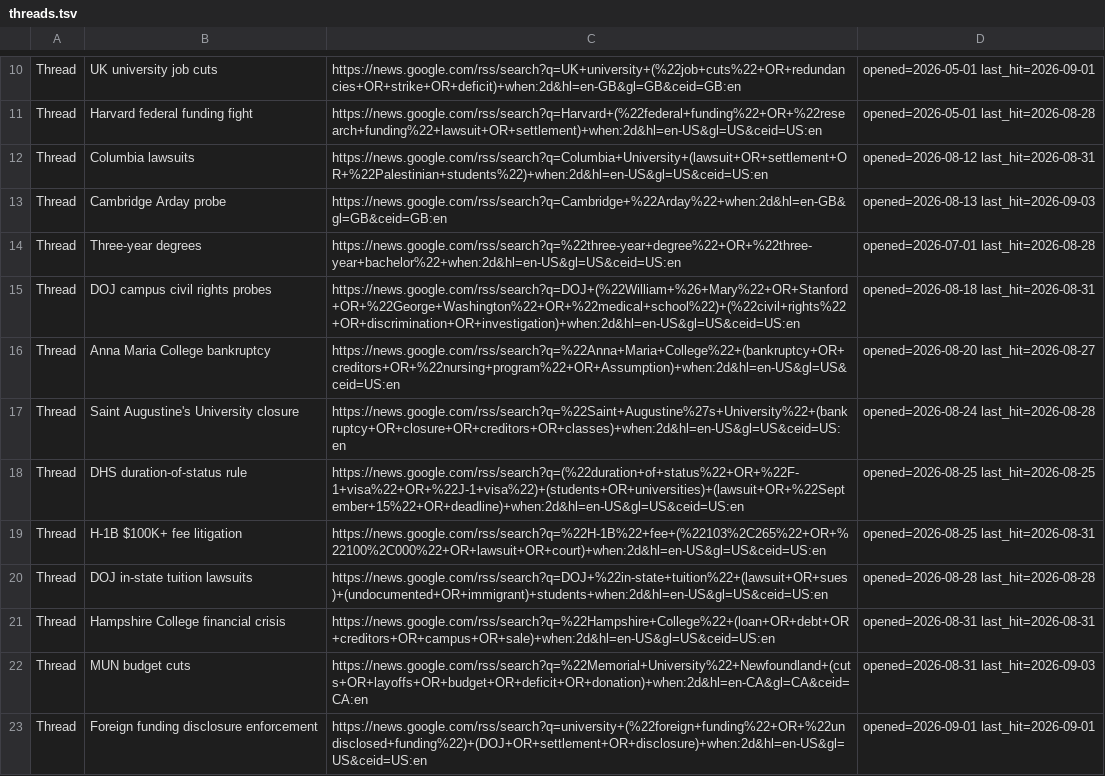
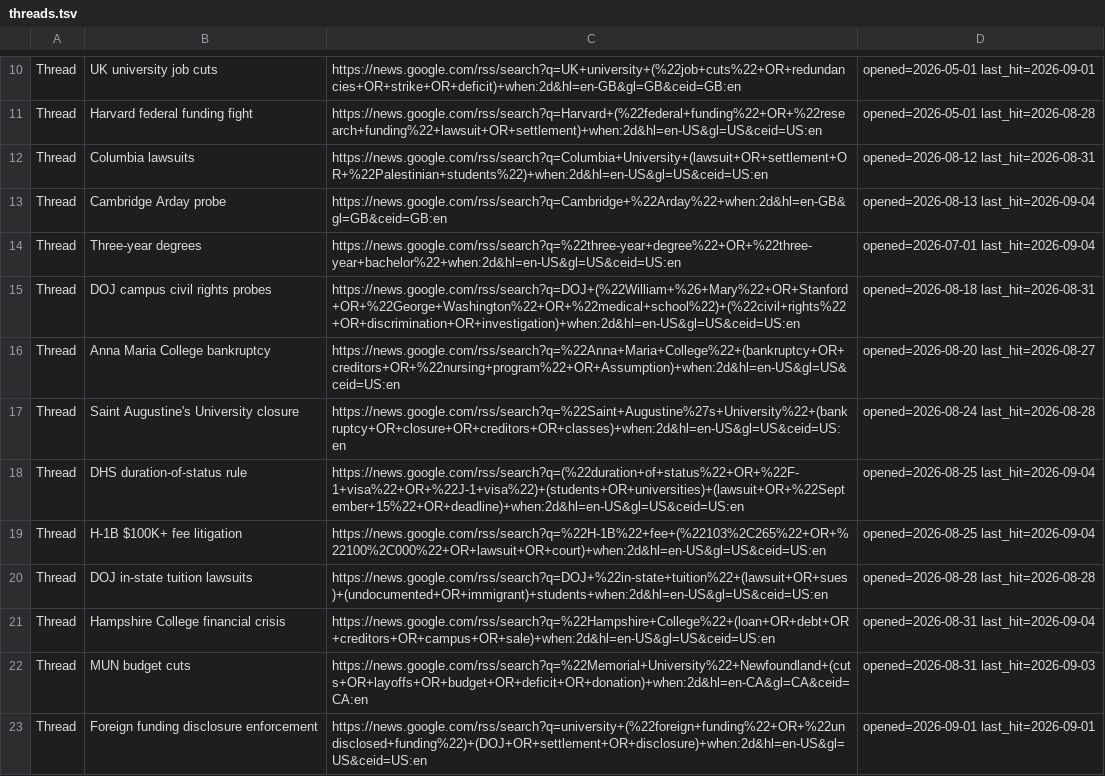
Before and after one commit to zchristensen-nu/morning-briefing, a TSV file: threads.tsv, drawn as a sheet; only a part is shown, gaps mark what is left out; the diff covers the shown part only.

```diff
--- a/threads.tsv
+++ b/threads.tsv
@@ -12,4 +12,4 @@ Thread	Harvard federal funding fight	https://news.google.com/rss/search?q=Harvar
 Thread	Columbia lawsuits	https://news.google.com/rss/search?q=Columbia+University+(lawsuit+OR+settlement+OR+%22Palestinian+students%22)+when:2d&hl=en-US&gl=US&ceid=US:en	opened=2026-08-12 last_hit=2026-08-31
-Thread	Cambridge Arday probe	https://news.google.com/rss/search?q=Cambridge+%22Arday%22+when:2d&hl=en-GB&gl=GB&ceid=GB:en	opened=2026-08-13 last_hit=2026-09-03
-Thread	Three-year degrees	https://news.google.com/rss/search?q=%22three-year+degree%22+OR+%22three-year+bachelor%22+when:2d&hl=en-US&gl=US&ceid=US:en	opened=2026-07-01 last_hit=2026-08-28
+Thread	Cambridge Arday probe	https://news.google.com/rss/search?q=Cambridge+%22Arday%22+when:2d&hl=en-GB&gl=GB&ceid=GB:en	opened=2026-08-13 last_hit=2026-09-04
+Thread	Three-year degrees	https://news.google.com/rss/search?q=%22three-year+degree%22+OR+%22three-year+bachelor%22+when:2d&hl=en-US&gl=US&ceid=US:en	opened=2026-07-01 last_hit=2026-09-04
 Thread	DOJ campus civil rights probes	https://news.google.com/rss/search?q=DOJ+(%22William+%26+Mary%22+OR+Stanford+OR+%22George+Washington%22+OR+%22medical+school%22)+(%22civil+rights%22+OR+discrimination+OR+investigation)+when:2d&hl=en-US&gl=US&ceid=US:en	opened=2026-08-18 last_hit=2026-08-31
@@ -17,6 +17,6 @@ Thread	Anna Maria College bankruptcy	https://news.google.com/rss/search?q=%22Ann
 Thread	Saint Augustine's University closure	https://news.google.com/rss/search?q=%22Saint+Augustine%27s+University%22+(bankruptcy+OR+closure+OR+creditors+OR+classes)+when:2d&hl=en-US&gl=US&ceid=US:en	opened=2026-08-24 last_hit=2026-08-28
-Thread	DHS duration-of-status rule	https://news.google.com/rss/search?q=(%22duration+of+status%22+OR+%22F-1+visa%22+OR+%22J-1+visa%22)+(students+OR+universities)+(lawsuit+OR+%22September+15%22+OR+deadline)+when:2d&hl=en-US&gl=US&ceid=US:en	opened=2026-08-25 last_hit=2026-08-25
-Thread	H-1B $100K+ fee litigation	https://news.google.com/rss/search?q=%22H-1B%22+fee+(%22103%2C265%22+OR+%22100%2C000%22+OR+lawsuit+OR+court)+when:2d&hl=en-US&gl=US&ceid=US:en	opened=2026-08-25 last_hit=2026-08-31
+Thread	DHS duration-of-status rule	https://news.google.com/rss/search?q=(%22duration+of+status%22+OR+%22F-1+visa%22+OR+%22J-1+visa%22)+(students+OR+universities)+(lawsuit+OR+%22September+15%22+OR+deadline)+when:2d&hl=en-US&gl=US&ceid=US:en	opened=2026-08-25 last_hit=2026-09-04
+Thread	H-1B $100K+ fee litigation	https://news.google.com/rss/search?q=%22H-1B%22+fee+(%22103%2C265%22+OR+%22100%2C000%22+OR+lawsuit+OR+court)+when:2d&hl=en-US&gl=US&ceid=US:en	opened=2026-08-25 last_hit=2026-09-04
 Thread	DOJ in-state tuition lawsuits	https://news.google.com/rss/search?q=DOJ+%22in-state+tuition%22+(lawsuit+OR+sues)+(undocumented+OR+immigrant)+students+when:2d&hl=en-US&gl=US&ceid=US:en	opened=2026-08-28 last_hit=2026-08-28
-Thread	Hampshire College financial crisis	https://news.google.com/rss/search?q=%22Hampshire+College%22+(loan+OR+debt+OR+creditors+OR+campus+OR+sale)+when:2d&hl=en-US&gl=US&ceid=US:en	opened=2026-08-31 last_hit=2026-08-31
+Thread	Hampshire College financial crisis	https://news.google.com/rss/search?q=%22Hampshire+College%22+(loan+OR+debt+OR+creditors+OR+campus+OR+sale)+when:2d&hl=en-US&gl=US&ceid=US:en	opened=2026-08-31 last_hit=2026-09-04
 Thread	MUN budget cuts	https://news.google.com/rss/search?q=%22Memorial+University%22+Newfoundland+(cuts+OR+layoffs+OR+budget+OR+deficit+OR+donation)+when:2d&hl=en-CA&gl=CA&ceid=CA:en	opened=2026-08-31 last_hit=2026-09-03
```
Also changed, not shown: 2 added rows and 2 edited cells elsewhere in this file, 3 other files.
